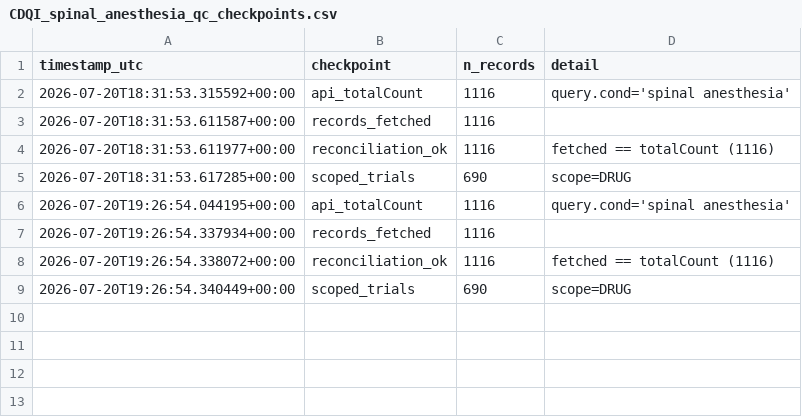
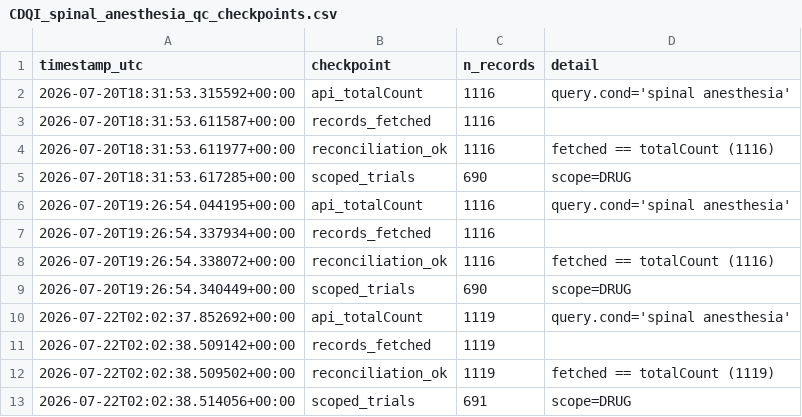
Before and after one commit to tannerproficeresearch-ai/safe-lab-cdqi, a CSV file: CDQI_spinal_anesthesia/CDQI_spinal_anesthesia_qc_checkpoints.csv, drawn as a sheet; the diff names each change by its address in the sheet, - before the commit and + after, or states it on an @@ line.

```diff
--- a/CDQI_spinal_anesthesia/CDQI_spinal_anesthesia_qc_checkpoints.csv
+++ b/CDQI_spinal_anesthesia/CDQI_spinal_anesthesia_qc_checkpoints.csv
+row 10: 2026-07-22T02:02:37.852692+00:00 | api_totalCount | 1119 | query.cond='spinal anesthesia'
+row 11: 2026-07-22T02:02:38.509142+00:00 | records_fetched | 1119
+row 12: 2026-07-22T02:02:38.509502+00:00 | reconciliation_ok | 1119 | fetched == totalCount (1119)
+row 13: 2026-07-22T02:02:38.514056+00:00 | scoped_trials | 691 | scope=DRUG
```
Also changed, not shown: CDQI_spinal_anesthesia/CDQI_spinal_anesthesia_supp1_by_intervention.csv, CDQI_spinal_anesthesia/CDQI_spinal_anesthesia_supp2_by_epoch.csv, 11 other files.
